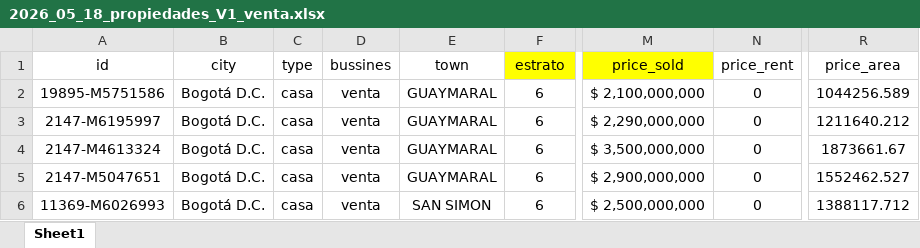
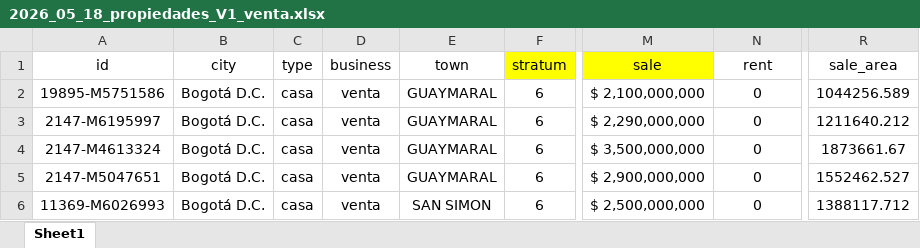
Before and after one commit to GeorgeWton1986/Ejercicio_Final, an Excel workbook: Data/2026_05_18_propiedades_V1_venta.xlsx, sheet Sheet1, drawn as a sheet; only a part is shown, gaps mark what is left out; values as stored, in another font and other column widths than the file's, no borders; the diff names each change by its address in the sheet, - before the commit and + after, or states it on an @@ line.

Commit message:
Update 2026_05_18_propiedades_V1_venta.xlsx

```diff
--- a/Data/2026_05_18_propiedades_V1_venta.xlsx (sheet Sheet1)
+++ b/Data/2026_05_18_propiedades_V1_venta.xlsx (sheet Sheet1)
-D1: bussines
+D1: business
-F1: estrato
+F1: stratum
-M1: price_sold
+M1: sale
-N1: price_rent
+N1: rent
-R1: price_area
+R1: sale_area
```
